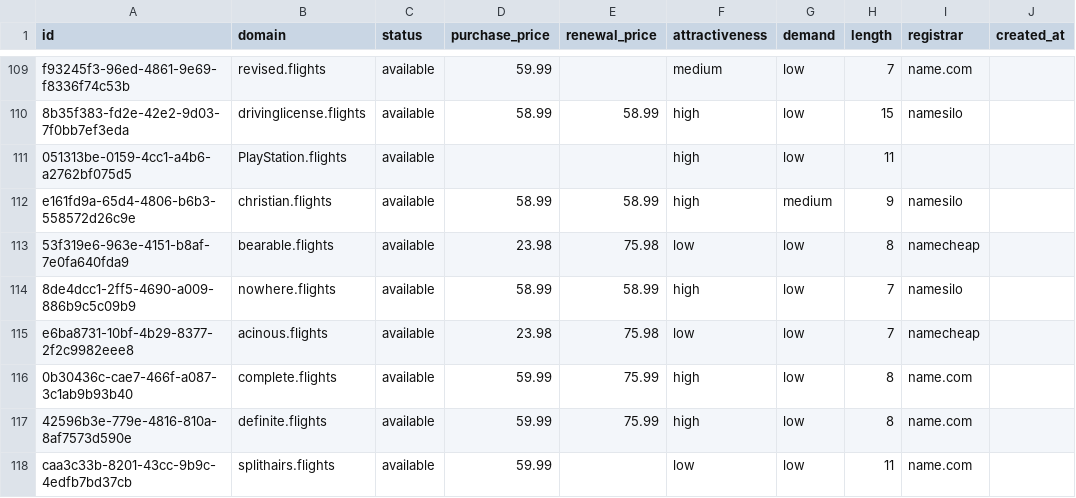
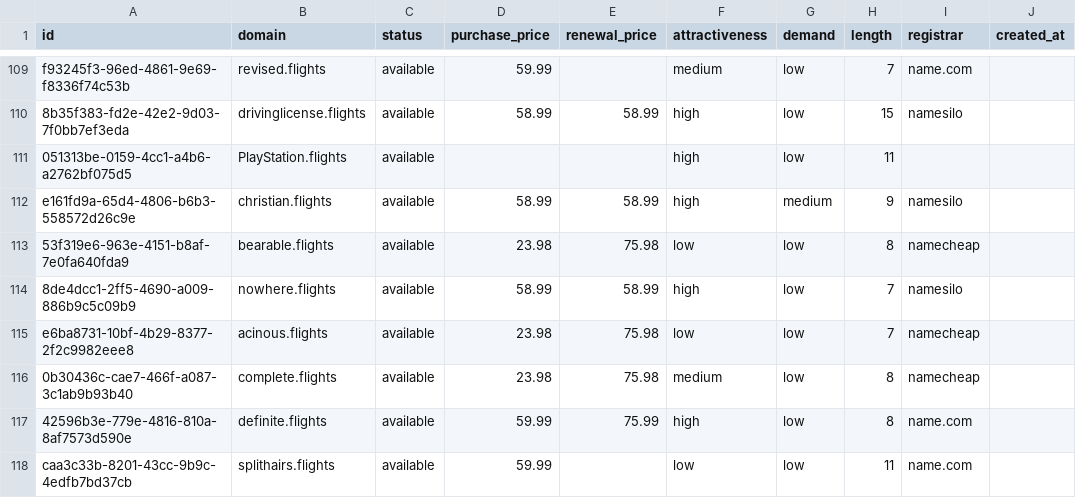
Before and after one commit to UniqueDomains/flights-oneword-domains, a CSV file: flights.csv, drawn as a sheet; only a part is shown, gaps mark what is left out; the diff names each change by its address in the sheet, - before the commit and + after, or states it on an @@ line.

Commit message:
Domains update

```diff
--- a/flights.csv
+++ b/flights.csv
-D116 (purchase_price): 59.99
+D116 (purchase_price): 23.98
-E116 (renewal_price): 75.99
+E116 (renewal_price): 75.98
-F116 (attractiveness): high
+F116 (attractiveness): medium
-I116 (registrar): name.com
+I116 (registrar): namecheap
```
Also changed, not shown: 4 other files.
